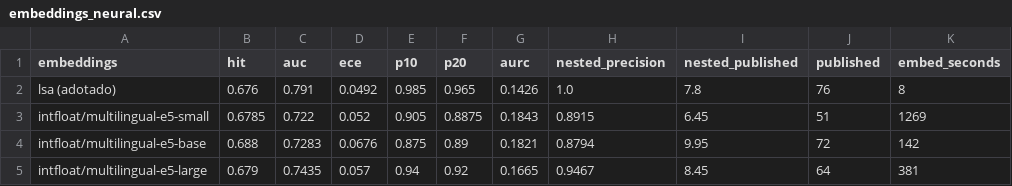
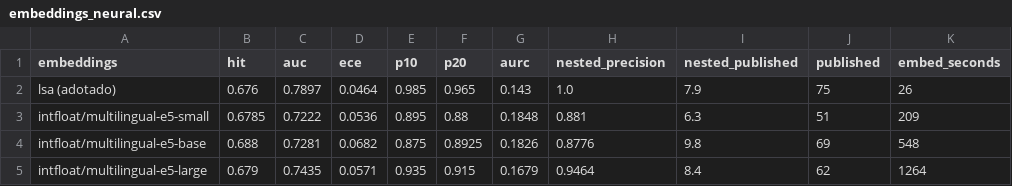
Before and after one commit to mcprodrigues/vde-topic-classifier, a CSV file: outputs/embeddings_neural.csv, drawn as a sheet.

```diff
--- a/outputs/embeddings_neural.csv
+++ b/outputs/embeddings_neural.csv
@@ -1,5 +1,5 @@
 embeddings,hit,auc,ece,p10,p20,aurc,nested_precision,nested_published,published,embed_seconds
-lsa (adotado),0.676,0.791,0.0492,0.985,0.965,0.1426,1.0,7.8,76,8
-intfloat/multilingual-e5-small,0.6785,0.722,0.052,0.905,0.8875,0.1843,0.8915,6.45,51,1269
-intfloat/multilingual-e5-base,0.688,0.7283,0.0676,0.875,0.89,0.1821,0.8794,9.95,72,142
-intfloat/multilingual-e5-large,0.679,0.7435,0.057,0.94,0.92,0.1665,0.9467,8.45,64,381
+lsa (adotado),0.676,0.7897,0.0464,0.985,0.965,0.143,1.0,7.9,75,26
+intfloat/multilingual-e5-small,0.6785,0.7222,0.0536,0.895,0.88,0.1848,0.881,6.3,51,209
+intfloat/multilingual-e5-base,0.688,0.7281,0.0682,0.875,0.8925,0.1826,0.8776,9.8,69,548
+intfloat/multilingual-e5-large,0.679,0.7435,0.0571,0.935,0.915,0.1679,0.9464,8.4,62,1264
```
Also changed, not shown: artifacts/manual_decisions.csv, outputs/ablations_20rep.csv, 2 other files.
